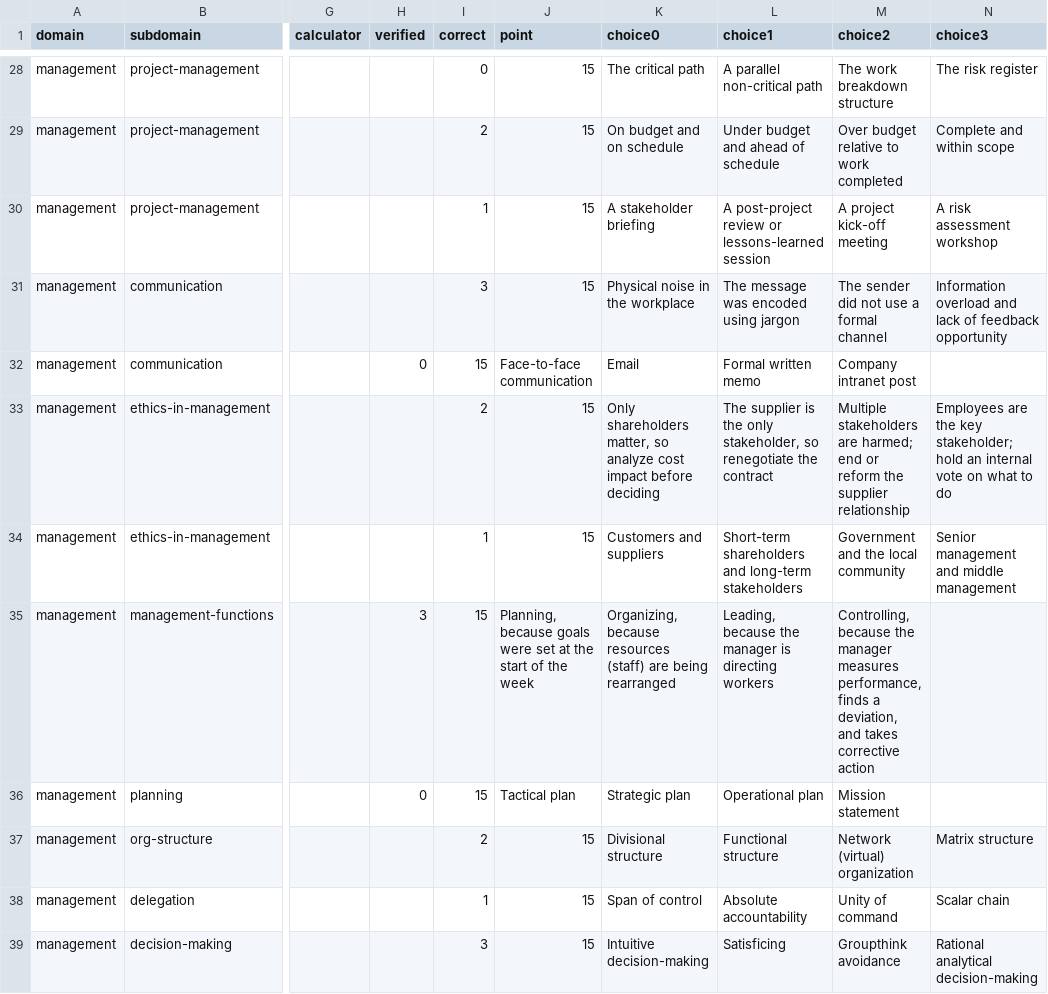
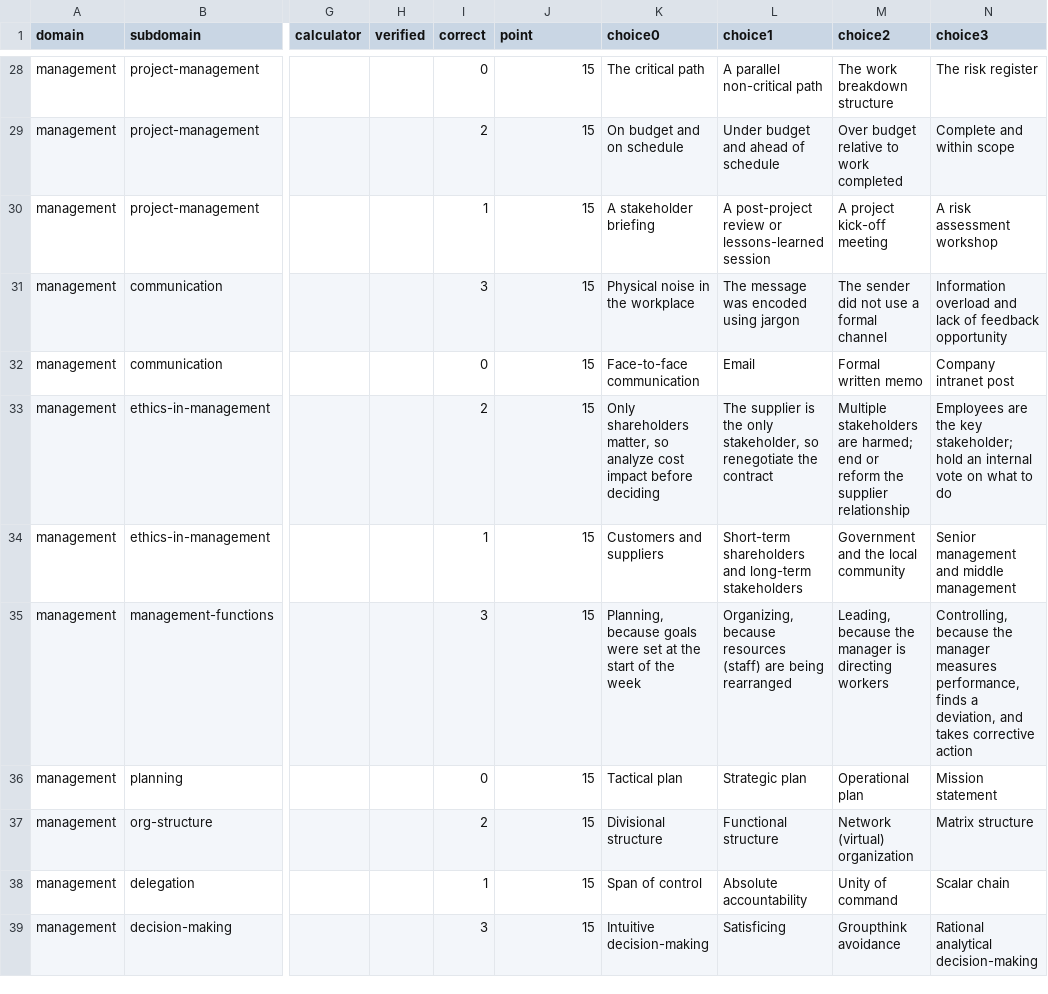
Before and after one commit to nin827/CSVQuiz, a CSV file: data/management_03.csv, drawn as a sheet; only a part is shown, gaps mark what is left out; the diff covers the shown part only; the diff names each change by its address in the sheet, - before the commit and + after, or states it on an @@ line.

```diff
--- a/data/management_03.csv
+++ b/data/management_03.csv
-H32 (verified): 0
+H32 (verified): (empty)
-I32 (correct): 15
+I32 (correct): 0
-J32 (point): Face-to-face communication
+J32 (point): 15
-K32 (choice0): Email
+K32 (choice0): Face-to-face communication
-L32 (choice1): Formal written memo
+L32 (choice1): Email
-M32 (choice2): Company intranet post
+M32 (choice2): Formal written memo
-N32 (choice3): (empty)
+N32 (choice3): Company intranet post
-H35 (verified): 3
+H35 (verified): (empty)
-I35 (correct): 15
+I35 (correct): 3
-J35 (point): Planning, because goals were set at the start of the week
+J35 (point): 15
-K35 (choice0): Organizing, because resources (staff) are being rearranged
+K35 (choice0): Planning, because goals were set at the start of the week
-L35 (choice1): Leading, because the manager is directing workers
+L35 (choice1): Organizing, because resources (staff) are being rearranged
-M35 (choice2): Controlling, because the manager measures performance, finds a deviation, and takes corrective action
+M35 (choice2): Leading, because the manager is directing workers
-N35 (choice3): (empty)
+N35 (choice3): Controlling, because the manager measures performance, finds a deviation, and takes corrective action
-H36 (verified): 0
+H36 (verified): (empty)
-I36 (correct): 15
+I36 (correct): 0
-J36 (point): Tactical plan
+J36 (point): 15
-K36 (choice0): Strategic plan
+K36 (choice0): Tactical plan
-L36 (choice1): Operational plan
+L36 (choice1): Strategic plan
-M36 (choice2): Mission statement
+M36 (choice2): Operational plan
-N36 (choice3): (empty)
+N36 (choice3): Mission statement
```
Also changed, not shown: 56 edited cells elsewhere in this file, 1 other file.
